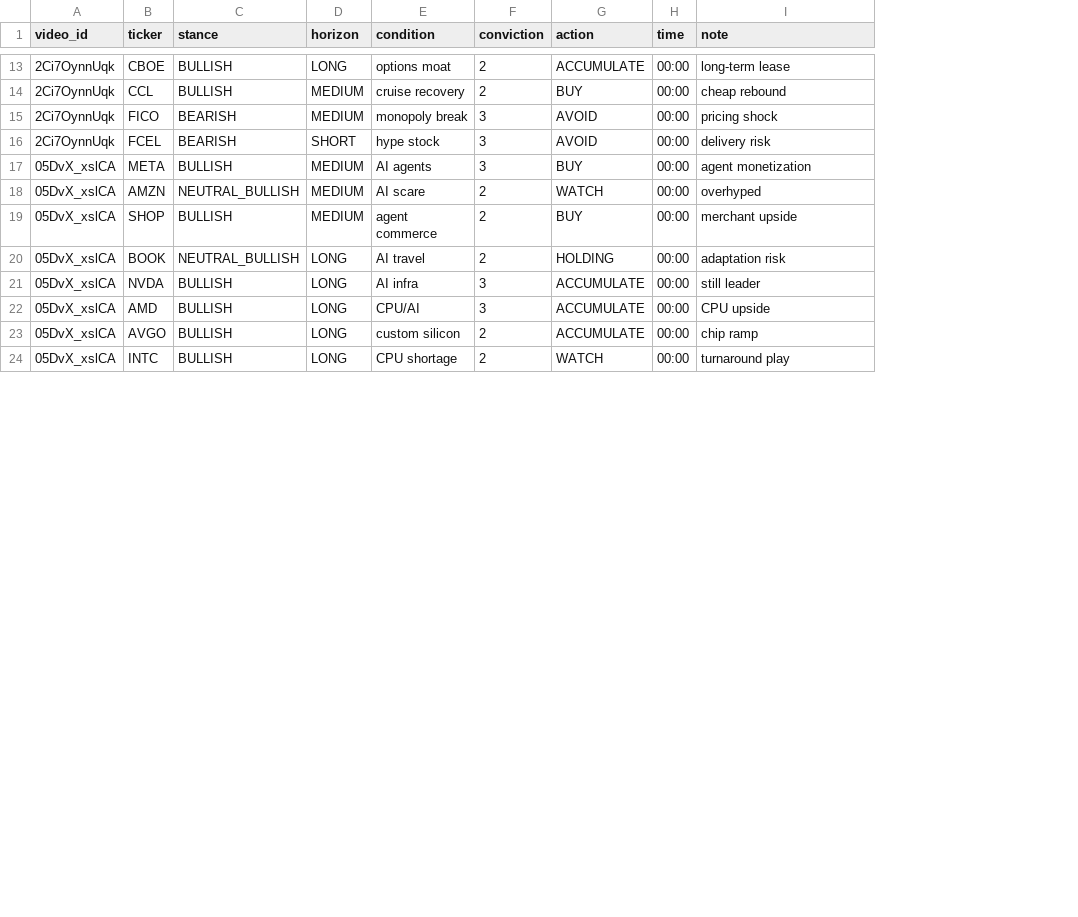
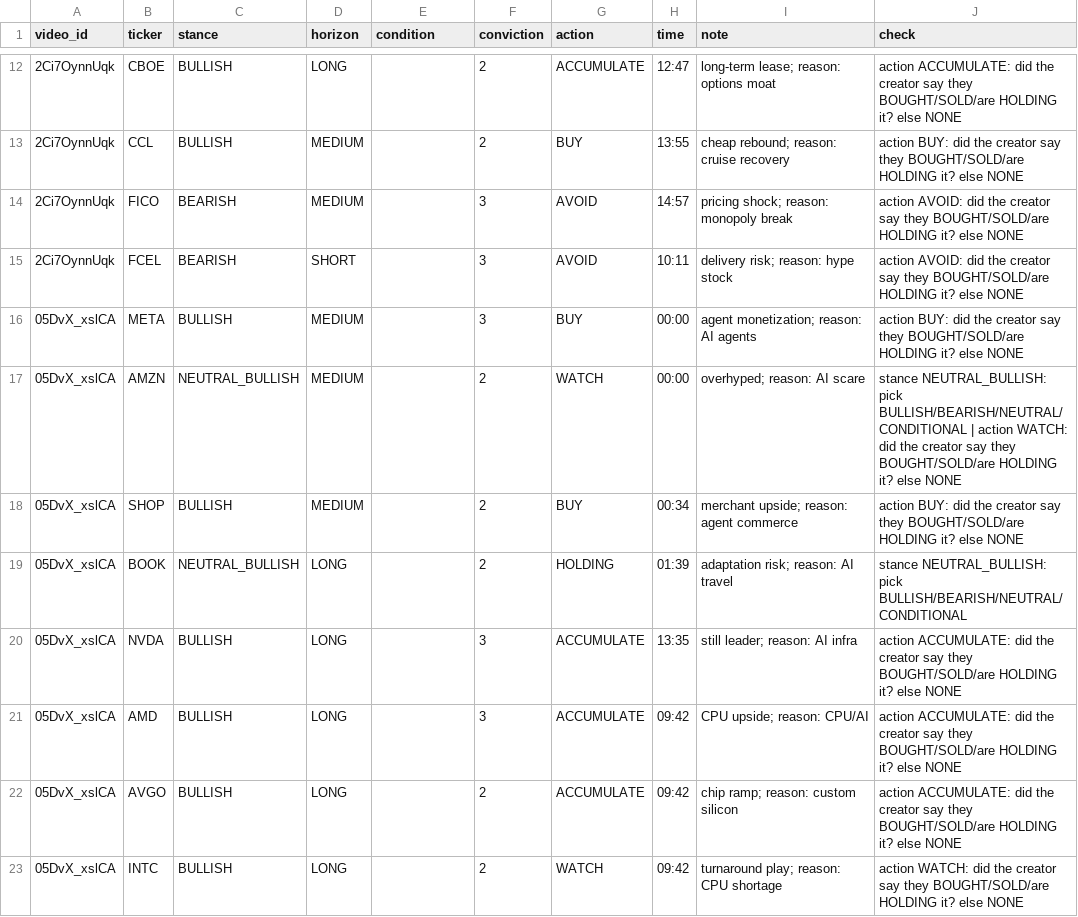
Before and after one commit to farseerzhang/mini-quant-trader, a CSV file: research/sentiment_gold/opinions.csv, drawn as a sheet; only a part is shown, gaps mark what is left out; addresses are those after the commit; the diff covers the shown part only; the diff names each change by its address in the sheet, - before the commit and + after, or states it on an @@ line.

Commit message:
add check column to opinions.csv for tracking investment actions and reasons

```diff
--- a/research/sentiment_gold/opinions.csv
+++ b/research/sentiment_gold/opinions.csv
+column J (check), rows 12-23: action ACCUMULATE: did the creator say they BOUGHT/SOLD/are HOLDING it? else NONE | action BUY: did the creator say they BOUGHT/SOLD/are HOLDING it? else NONE | action AVOID: did the creator say they BOUGHT/SOLD/are HOLDING it? else NONE | action AVOID: did the creator say they BOUGHT/SOLD/are HOLDING it? else NONE | action BUY: did the creator say they BOUGHT/SOLD/are HOLDING it? else NONE | stance NEUTRAL_BULLISH: pick BULLISH/BEARISH/NEUTRAL/CONDITIONAL | action WATCH: did the creator say they BOUGHT/SOLD/are HOLDING it? else NONE | action BUY: did the creator say they BOUGHT/SOLD/are HOLDING it? else NONE | stance NEUTRAL_BULLISH: pick BULLISH/BEARISH/NEUTRAL/CONDITIONAL | action ACCUMULATE: did the creator say they BOUGHT/SOLD/are HOLDING it? else NONE | action ACCUMULATE: did the creator say they BOUGHT/SOLD/are HOLDING it? else NONE | action ACCUMULATE: did the creator say they BOUGHT/SOLD/are HOLDING it? else NONE | action WATCH: did the creator say they BOUGHT/SOLD/are HOLDING it? else NONE
-E12 (condition): options moat
+E12 (condition): (empty)
-H12 (time): 00:00
+H12 (time): 12:47
-I12 (note): long-term lease
+I12 (note): long-term lease; reason: options moat
-E13 (condition): cruise recovery
+E13 (condition): (empty)
-H13 (time): 00:00
+H13 (time): 13:55
-I13 (note): cheap rebound
+I13 (note): cheap rebound; reason: cruise recovery
-E14 (condition): monopoly break
+E14 (condition): (empty)
-H14 (time): 00:00
+H14 (time): 14:57
-I14 (note): pricing shock
+I14 (note): pricing shock; reason: monopoly break
-E15 (condition): hype stock
+E15 (condition): (empty)
-H15 (time): 00:00
+H15 (time): 10:11
-I15 (note): delivery risk
+I15 (note): delivery risk; reason: hype stock
-E16 (condition): AI agents
+E16 (condition): (empty)
-I16 (note): agent monetization
+I16 (note): agent monetization; reason: AI agents
-E17 (condition): AI scare
+E17 (condition): (empty)
-I17 (note): overhyped
+I17 (note): overhyped; reason: AI scare
-E18 (condition): agent commerce
+E18 (condition): (empty)
-H18 (time): 00:00
+H18 (time): 00:34
-I18 (note): merchant upside
+I18 (note): merchant upside; reason: agent commerce
-E19 (condition): AI travel
+E19 (condition): (empty)
-H19 (time): 00:00
+H19 (time): 01:39
-I19 (note): adaptation risk
+I19 (note): adaptation risk; reason: AI travel
-E20 (condition): AI infra
+E20 (condition): (empty)
-H20 (time): 00:00
+H20 (time): 13:35
-I20 (note): still leader
+I20 (note): still leader; reason: AI infra
-E21 (condition): CPU/AI
+E21 (condition): (empty)
-H21:H23 (time): 00:00
+H21:H23 (time): 09:42
-I21 (note): CPU upside
+I21 (note): CPU upside; reason: CPU/AI
-E22 (condition): custom silicon
+E22 (condition): (empty)
-I22 (note): chip ramp
+I22 (note): chip ramp; reason: custom silicon
-E23 (condition): CPU shortage
+E23 (condition): (empty)
-I23 (note): turnaround play
+I23 (note): turnaround play; reason: CPU shortage
```
Also changed, not shown: 2 removed rows and 98 edited cells elsewhere in this file.
